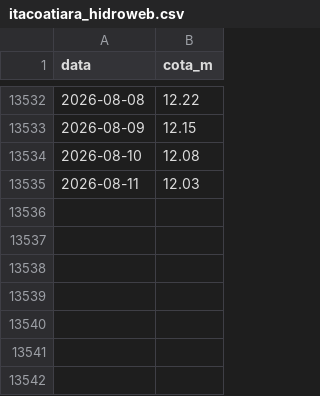
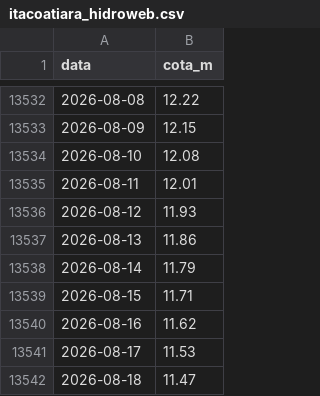
Before and after one commit to IBI-Observatorio/hidrovia-dashboard, a CSV file: data/itacoatiara_hidroweb.csv, drawn as a sheet; only a part is shown, gaps mark what is left out.

```diff
--- a/data/itacoatiara_hidroweb.csv
+++ b/data/itacoatiara_hidroweb.csv
@@ -13534,2 +13534,9 @@ data,cota_m
 2026-08-10,12.08
-2026-08-11,12.03
+2026-08-11,12.01
+2026-08-12,11.93
+2026-08-13,11.86
+2026-08-14,11.79
+2026-08-15,11.71
+2026-08-16,11.62
+2026-08-17,11.53
+2026-08-18,11.47
```
Also changed, not shown: 1 other file.
